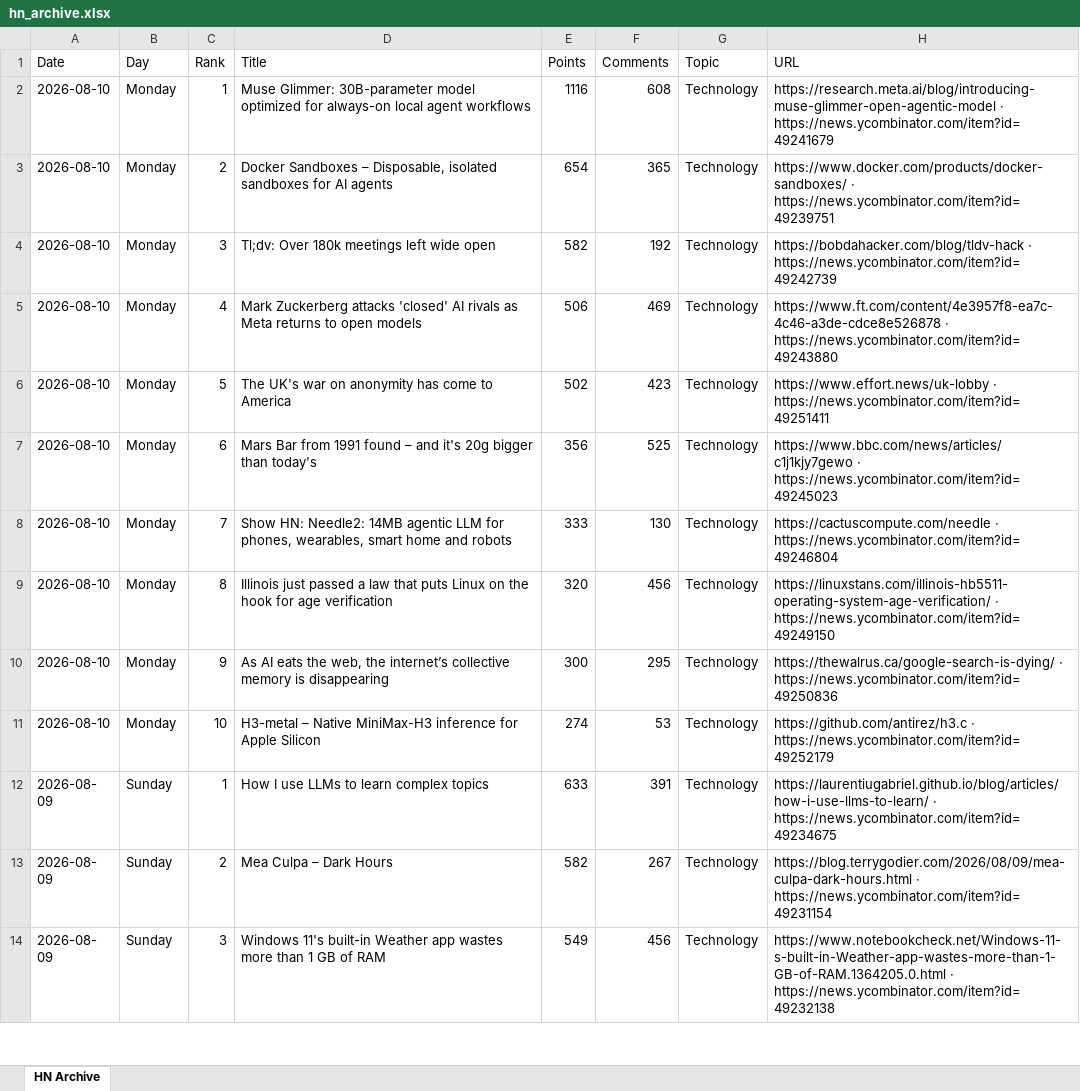
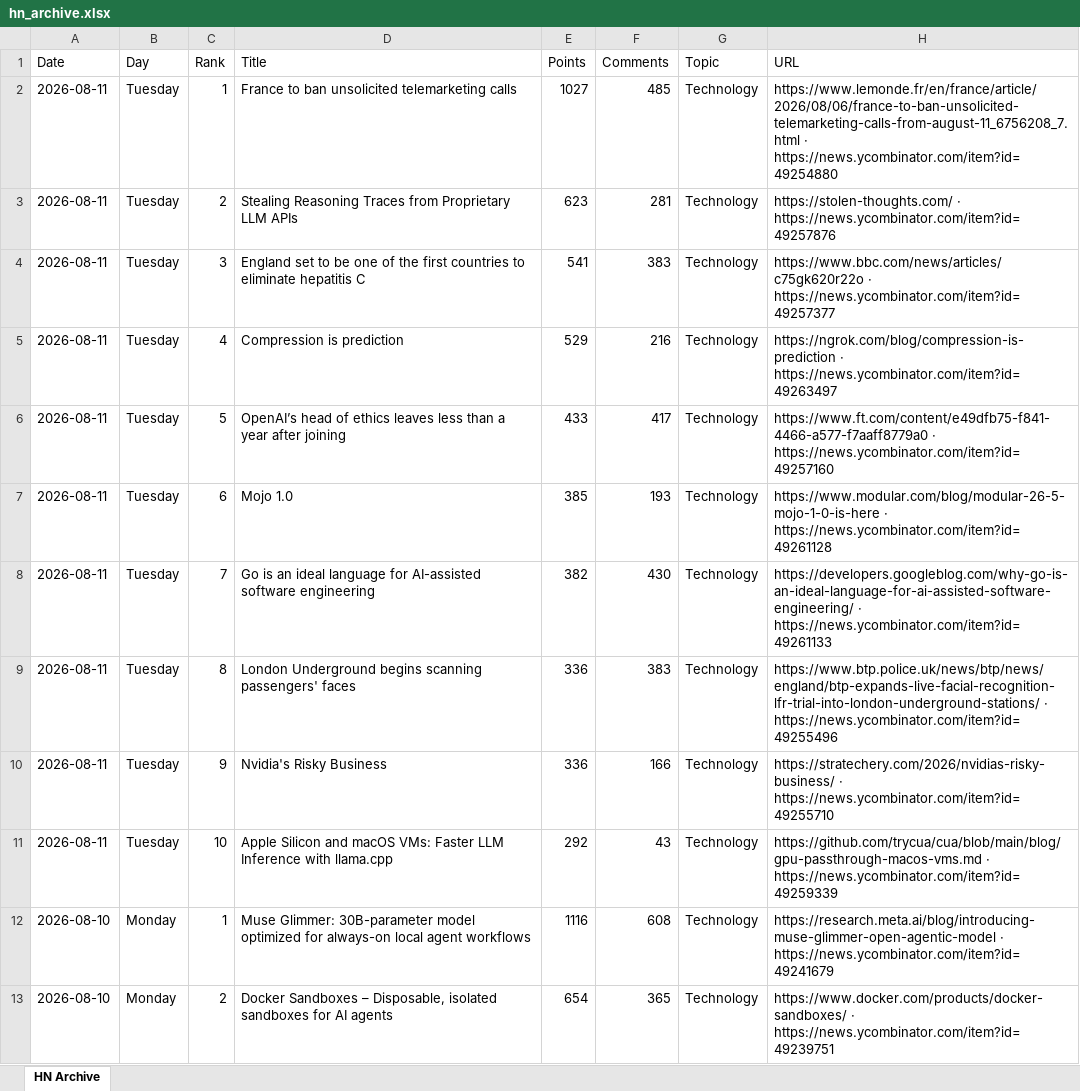
Before and after one commit to hankang156-eng/daily-digest, an Excel workbook: data/hn/hn_archive.xlsx, sheet HN Archive, drawn as a sheet; only a part is shown; the shorter side is filled out with more unchanged rows; values as stored, in another font and other column widths than the file's, no borders; the diff names each change by its address in the sheet, - before the commit and + after, or states it on an @@ line.

```diff
--- a/data/hn/hn_archive.xlsx (sheet HN Archive)
+++ b/data/hn/hn_archive.xlsx (sheet HN Archive)
+row 2: 2026-08-11 | Tuesday | 1 | France to ban unsolicited telemarketing calls | 1027 | 485 | Technology | https://www.lemonde.fr/en/france/article/2026/08/06/france-to-ban-unsolicited-telemarketing-calls-from-august-11_6756208_7.html · https://news.ycombinator.com/item?id=49254880
+row 3: 2026-08-11 | Tuesday | 2 | Stealing Reasoning Traces from Proprietary LLM APIs | 623 | 281 | Technology | https://stolen-thoughts.com/ · https://news.ycombinator.com/item?id=49257876
+row 4: 2026-08-11 | Tuesday | 3 | England set to be one of the first countries to eliminate hepatitis C | 541 | 383 | Technology | https://www.bbc.com/news/articles/c75gk620r22o · https://news.ycombinator.com/item?id=49257377
+row 5: 2026-08-11 | Tuesday | 4 | Compression is prediction | 529 | 216 | Technology | https://ngrok.com/blog/compression-is-prediction · https://news.ycombinator.com/item?id=49263497
+row 6: 2026-08-11 | Tuesday | 5 | OpenAI’s head of ethics leaves less than a year after joining | 433 | 417 | Technology | https://www.ft.com/content/e49dfb75-f841-4466-a577-f7aaff8779a0 · https://news.ycombinator.com/item?id=49257160
+row 7: 2026-08-11 | Tuesday | 6 | Mojo 1.0 | 385 | 193 | Technology | https://www.modular.com/blog/modular-26-5-mojo-1-0-is-here · https://news.ycombinator.com/item?id=49261128
+row 8: 2026-08-11 | Tuesday | 7 | Go is an ideal language for AI-assisted software engineering | 382 | 430 | Technology | https://developers.googleblog.com/why-go-is-an-ideal-language-for-ai-assisted-software-engineering/ · https://news.ycombinator.com/item?id=49261133
+row 9: 2026-08-11 | Tuesday | 8 | London Underground begins scanning passengers' faces | 336 | 383 | Technology | https://www.btp.police.uk/news/btp/news/england/btp-expands-live-facial-recognition-lfr-trial-into-london-underground-stations/ · https://news.ycombinator.com/item?id=49255496
+row 10: 2026-08-11 | Tuesday | 9 | Nvidia's Risky Business | 336 | 166 | Technology | https://stratechery.com/2026/nvidias-risky-business/ · https://news.ycombinator.com/item?id=49255710
+row 11: 2026-08-11 | Tuesday | 10 | Apple Silicon and macOS VMs: Faster LLM Inference with llama.cpp | 292 | 43 | Technology | https://github.com/trycua/cua/blob/main/blog/gpu-passthrough-macos-vms.md · https://news.ycombinator.com/item?id=49259339
```
Also changed, not shown: data/digest_archives/dd_archive.xlsx, 9 other files.
